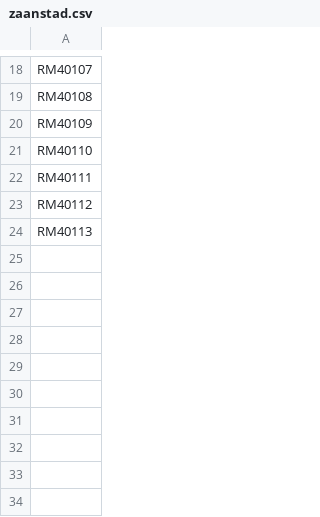
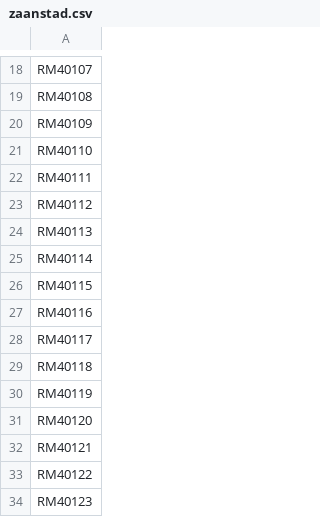
Before and after one commit to jan438/Assendelft, a CSV file: CSV/zaanstad.csv, drawn as a sheet; only a part is shown, gaps mark what is left out; the diff names each change by its address in the sheet, - before the commit and + after, or states it on an @@ line.

Commit message:
Update zaanstad.csv

```diff
--- a/CSV/zaanstad.csv
+++ b/CSV/zaanstad.csv
+row 25: RM40114
+row 26: RM40115
+row 27: RM40116
+row 28: RM40117
+row 29: RM40118
+row 30: RM40119
+row 31: RM40120
+row 32: RM40121
+row 33: RM40122
+row 34: RM40123
```
